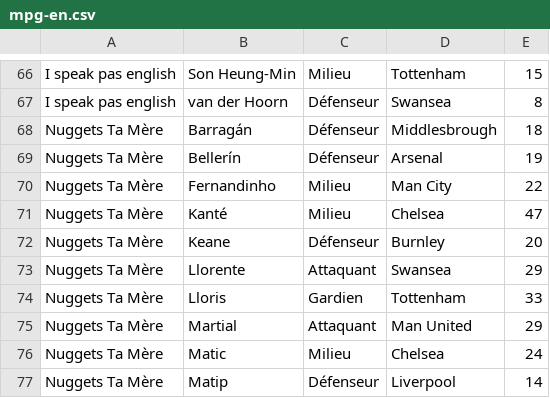
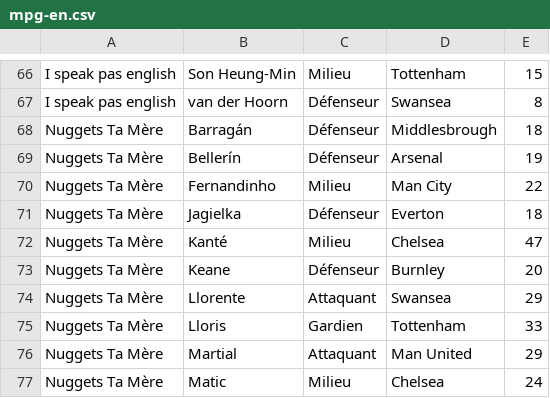
Before and after one commit to hdurix/mpg, a CSV file: mpg-en.csv, drawn as a sheet; only a part is shown, gaps mark what is left out; the shorter side is filled out with more unchanged rows; the diff names each change by its address in the sheet, - before the commit and + after, or states it on an @@ line.

Commit message:
automatical commit

```diff
--- a/mpg-en.csv
+++ b/mpg-en.csv
+row 71: Nuggets Ta Mère | Jagielka | Défenseur | Everton | 18
```
